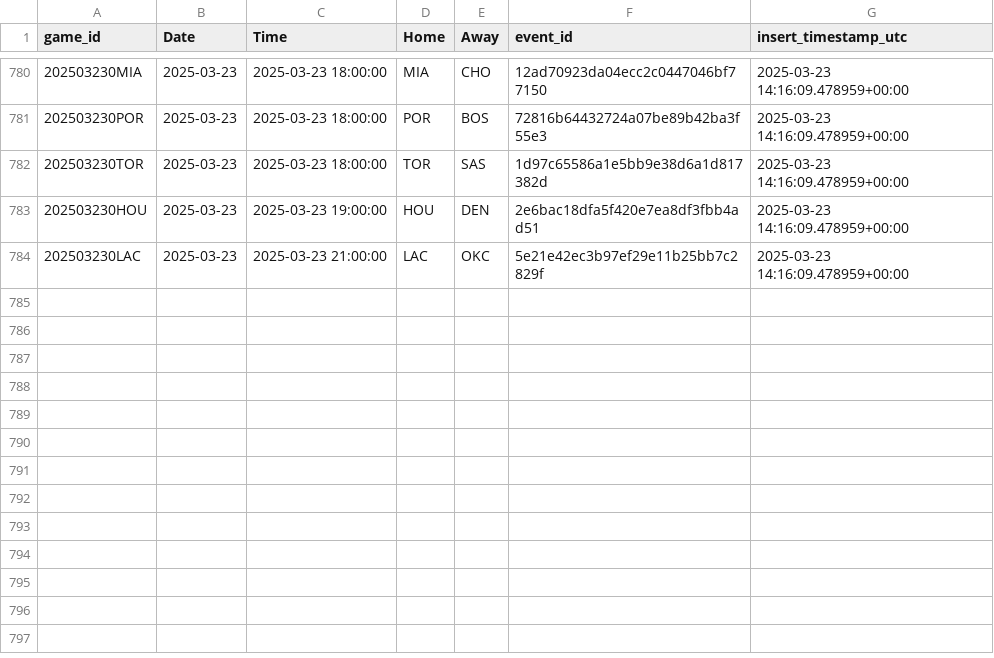
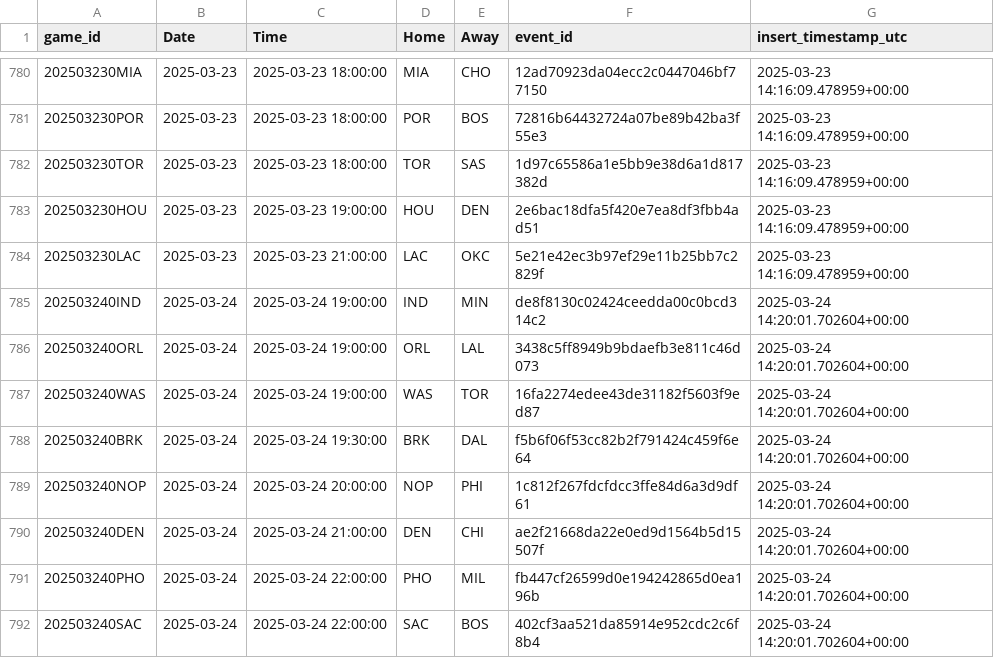
Before and after one commit to martinbog19/LeFirstBasket, a CSV file: data/games.csv, drawn as a sheet; only a part is shown, gaps mark what is left out; the diff names each change by its address in the sheet, - before the commit and + after, or states it on an @@ line.

```diff
--- a/data/games.csv
+++ b/data/games.csv
+row 785: 202503240IND | 2025-03-24 | 2025-03-24 19:00:00 | IND | MIN | de8f8130c02424ceedda00c0bcd314c2 | 2025-03-24 14:20:01.702604+00:00
+row 786: 202503240ORL | 2025-03-24 | 2025-03-24 19:00:00 | ORL | LAL | 3438c5ff8949b9bdaefb3e811c46d073 | 2025-03-24 14:20:01.702604+00:00
+row 787: 202503240WAS | 2025-03-24 | 2025-03-24 19:00:00 | WAS | TOR | 16fa2274edee43de31182f5603f9ed87 | 2025-03-24 14:20:01.702604+00:00
+row 788: 202503240BRK | 2025-03-24 | 2025-03-24 19:30:00 | BRK | DAL | f5b6f06f53cc82b2f791424c459f6e64 | 2025-03-24 14:20:01.702604+00:00
+row 789: 202503240NOP | 2025-03-24 | 2025-03-24 20:00:00 | NOP | PHI | 1c812f267fdcfdcc3ffe84d6a3d9df61 | 2025-03-24 14:20:01.702604+00:00
+row 790: 202503240DEN | 2025-03-24 | 2025-03-24 21:00:00 | DEN | CHI | ae2f21668da22e0ed9d1564b5d15507f | 2025-03-24 14:20:01.702604+00:00
+row 791: 202503240PHO | 2025-03-24 | 2025-03-24 22:00:00 | PHO | MIL | fb447cf26599d0e194242865d0ea196b | 2025-03-24 14:20:01.702604+00:00
+row 792: 202503240SAC | 2025-03-24 | 2025-03-24 22:00:00 | SAC | BOS | 402cf3aa521da85914e952cdc2c6f8b4 | 2025-03-24 14:20:01.702604+00:00
```
Also changed, not shown: 3 other files.
